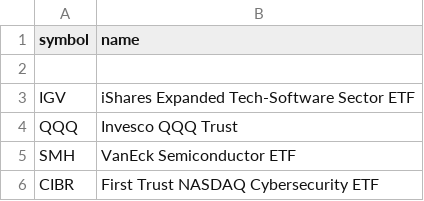
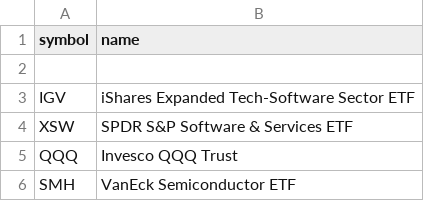
Before and after one commit to chineduezebuiroh/stock-market-intel, a CSV file: config/shortlist_sector_etfs.csv, drawn as a sheet; only a part is shown; the shorter side is filled out with more unchanged rows.

Commit message:
Add SPDR S&P Software & Services ETF to shortlist

```diff
--- a/config/shortlist_sector_etfs.csv
+++ b/config/shortlist_sector_etfs.csv
@@ -3,2 +3,3 @@ symbol,name
 IGV,iShares Expanded Tech-Software Sector ETF
+XSW,SPDR S&P Software & Services ETF
 QQQ,Invesco QQQ Trust
```
